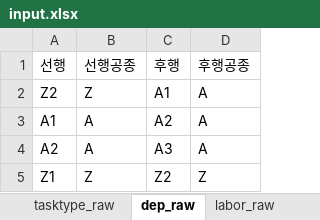
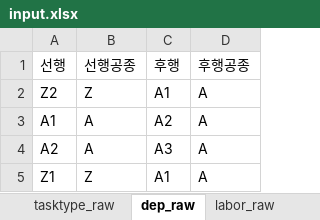
Before and after one commit to toqurtl/snucem_ss_jobshop, an Excel workbook: data/input.xlsx, sheet dep_raw, drawn as a sheet; values as stored, in another font and other column widths than the file's, no borders; the diff names each change by its address in the sheet, - before the commit and + after, or states it on an @@ line.

```diff
--- a/data/input.xlsx (sheet dep_raw)
+++ b/data/input.xlsx (sheet dep_raw)
-C5 (후행): Z2
+C5 (후행): A1
-D5 (후행공종): Z
+D5 (후행공종): A
```
Also changed, not shown: sheet dep, sheet labor_raw, other sheet tabs, 13 other files.
